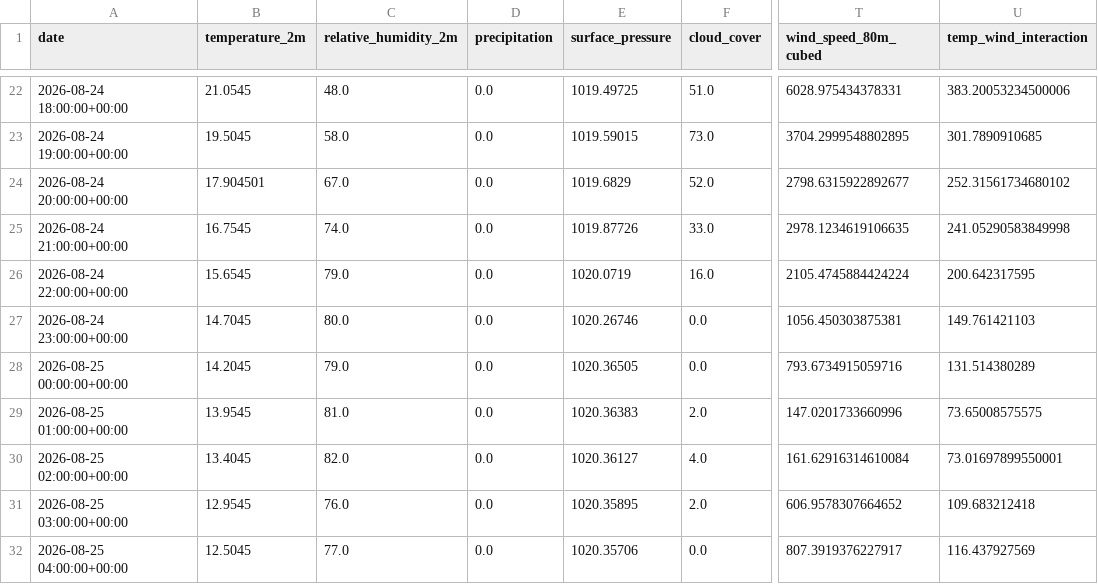
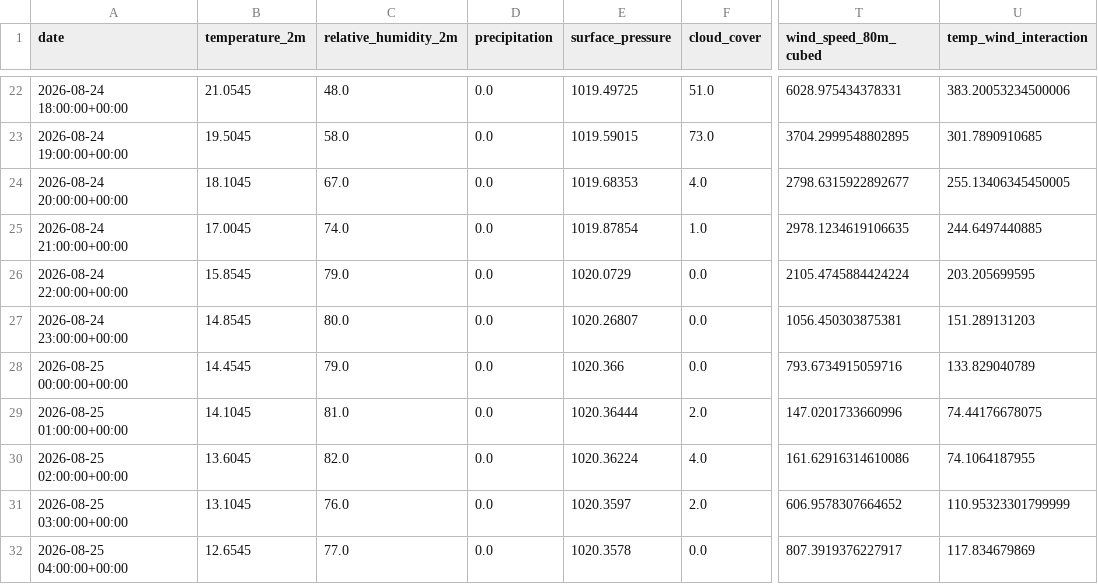
Before and after one commit to albuter99/wind-energy-mlops-pipeline, a CSV file: artifacts/features/weather_forecast_features.csv, drawn as a sheet; only a part is shown, gaps mark what is left out; the diff covers the shown part only; the diff names each change by its address in the sheet, - before the commit and + after, or states it on an @@ line.

```diff
--- a/artifacts/features/weather_forecast_features.csv
+++ b/artifacts/features/weather_forecast_features.csv
-B24 (temperature_2m): 17.904501
+B24 (temperature_2m): 18.1045
-E24 (surface_pressure): 1019.6829
+E24 (surface_pressure): 1019.68353
-F24 (cloud_cover): 52.0
+F24 (cloud_cover): 4.0
-U24 (temp_wind_interaction): 252.31561734680102
+U24 (temp_wind_interaction): 255.13406345450005
-B25 (temperature_2m): 16.7545
+B25 (temperature_2m): 17.0045
-E25 (surface_pressure): 1019.87726
+E25 (surface_pressure): 1019.87854
-F25 (cloud_cover): 33.0
+F25 (cloud_cover): 1.0
-U25 (temp_wind_interaction): 241.05290583849998
+U25 (temp_wind_interaction): 244.6497440885
-B26 (temperature_2m): 15.6545
+B26 (temperature_2m): 15.8545
-E26 (surface_pressure): 1020.0719
+E26 (surface_pressure): 1020.0729
-F26 (cloud_cover): 16.0
+F26 (cloud_cover): 0.0
-U26 (temp_wind_interaction): 200.642317595
+U26 (temp_wind_interaction): 203.205699595
-B27 (temperature_2m): 14.7045
+B27 (temperature_2m): 14.8545
-E27 (surface_pressure): 1020.26746
+E27 (surface_pressure): 1020.26807
-U27 (temp_wind_interaction): 149.761421103
+U27 (temp_wind_interaction): 151.289131203
-B28 (temperature_2m): 14.2045
+B28 (temperature_2m): 14.4545
-E28 (surface_pressure): 1020.36505
+E28 (surface_pressure): 1020.366
-U28 (temp_wind_interaction): 131.514380289
+U28 (temp_wind_interaction): 133.829040789
-B29 (temperature_2m): 13.9545
+B29 (temperature_2m): 14.1045
-E29 (surface_pressure): 1020.36383
+E29 (surface_pressure): 1020.36444
-U29 (temp_wind_interaction): 73.65008575575
+U29 (temp_wind_interaction): 74.44176678075
-B30 (temperature_2m): 13.4045
+B30 (temperature_2m): 13.6045
-E30 (surface_pressure): 1020.36127
+E30 (surface_pressure): 1020.36224
-T30 (wind_speed_80m_cubed): 161.62916314610084
+T30 (wind_speed_80m_cubed): 161.62916314610086
-U30 (temp_wind_interaction): 73.01697899550001
+U30 (temp_wind_interaction): 74.1064187955
-B31 (temperature_2m): 12.9545
+B31 (temperature_2m): 13.1045
-E31 (surface_pressure): 1020.35895
+E31 (surface_pressure): 1020.3597
-U31 (temp_wind_interaction): 109.683212418
+U31 (temp_wind_interaction): 110.95323301799999
-B32 (temperature_2m): 12.5045
+B32 (temperature_2m): 12.6545
-E32 (surface_pressure): 1020.35706
+E32 (surface_pressure): 1020.3578
-U32 (temp_wind_interaction): 116.437927569
+U32 (temp_wind_interaction): 117.834679869
```
Also changed, not shown: 150 edited cells elsewhere in this file, artifacts/predictions/predictions.csv, artifacts/processed/weather_forecast.csv, 5 other files.
